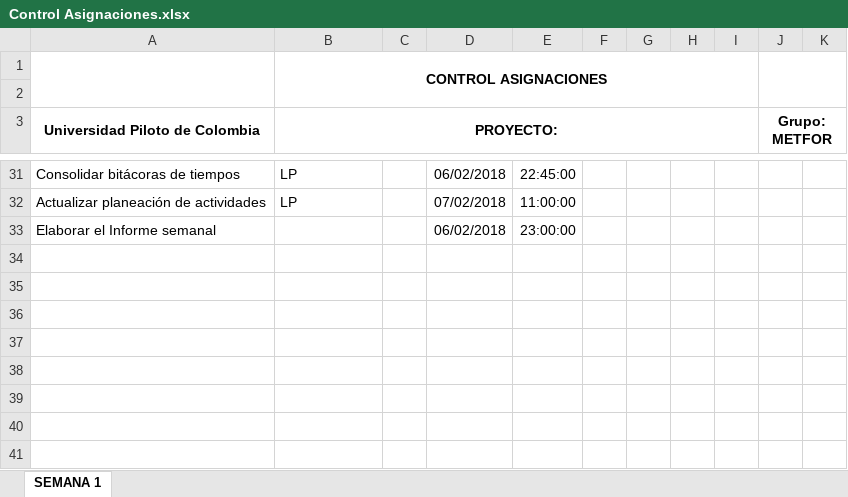
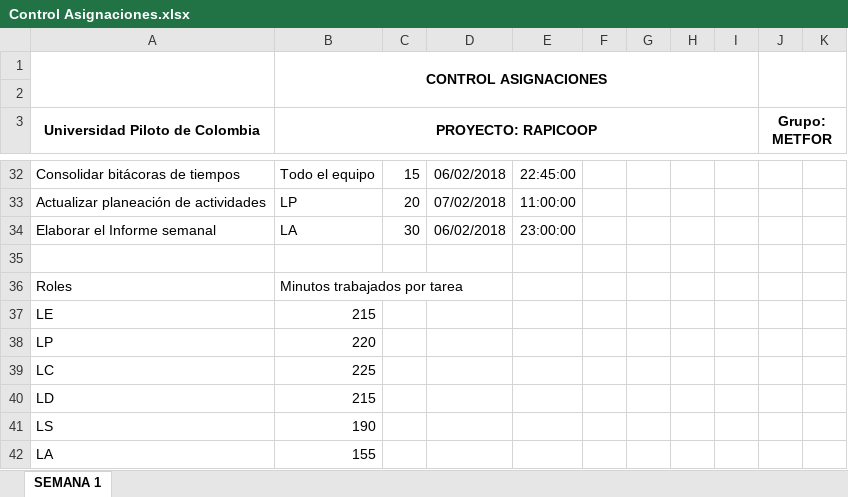
Before and after one commit to SantiagoGaleano/METFOR, an Excel workbook: Primera Entrega/Control Asignaciones.xlsx, sheet SEMANA 1, drawn as a sheet; only a part is shown, gaps mark what is left out; values as stored, in another font and other column widths than the file's, no borders; charts and pictures not drawn; addresses are those after the commit; the diff covers the shown part only; the diff names each change by its address in the sheet, - before the commit and + after, or states it on an @@ line.

Commit message:
Actualizacion tiempo cada integrante del equipo

```diff
--- a/Primera Entrega/Control Asignaciones.xlsx (sheet SEMANA 1)
+++ b/Primera Entrega/Control Asignaciones.xlsx (sheet SEMANA 1)
-B3: PROYECTO:
+B3: PROYECTO: RAPICOOP
-B32 (PROYECTO: RAPICOOP): LP
+B32 (PROYECTO: RAPICOOP): Todo el equipo
-C32: (empty)
+C32: 15
-C33: (empty)
+C33: 20
-B34 (PROYECTO: RAPICOOP): (empty)
+B34 (PROYECTO: RAPICOOP): LA
-C34: (empty)
+C34: 30
+row 35: (empty)
+row 36: Roles | Minutos trabajados por tarea
+row 37: LE | 215
+row 38: LP | 220
+row 39: LC | 225
+row 40: LD | 215
+row 41: LS | 190
+row 42: LA | 155
```
Also changed, not shown: 1 added row and 30 edited cells elsewhere in this sheet, charts or pictures.
